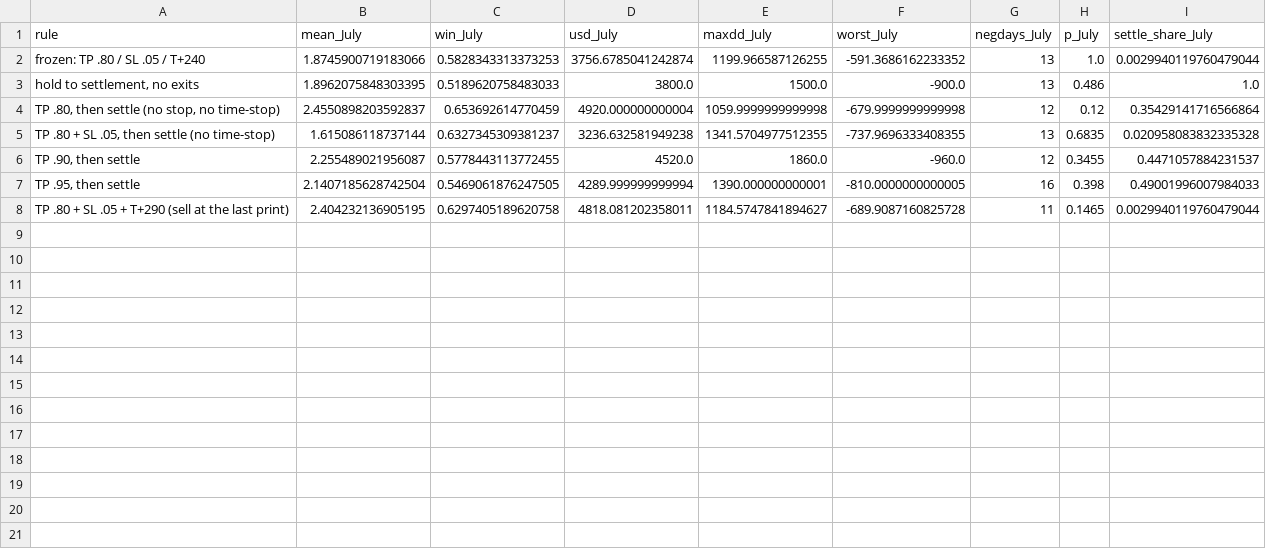
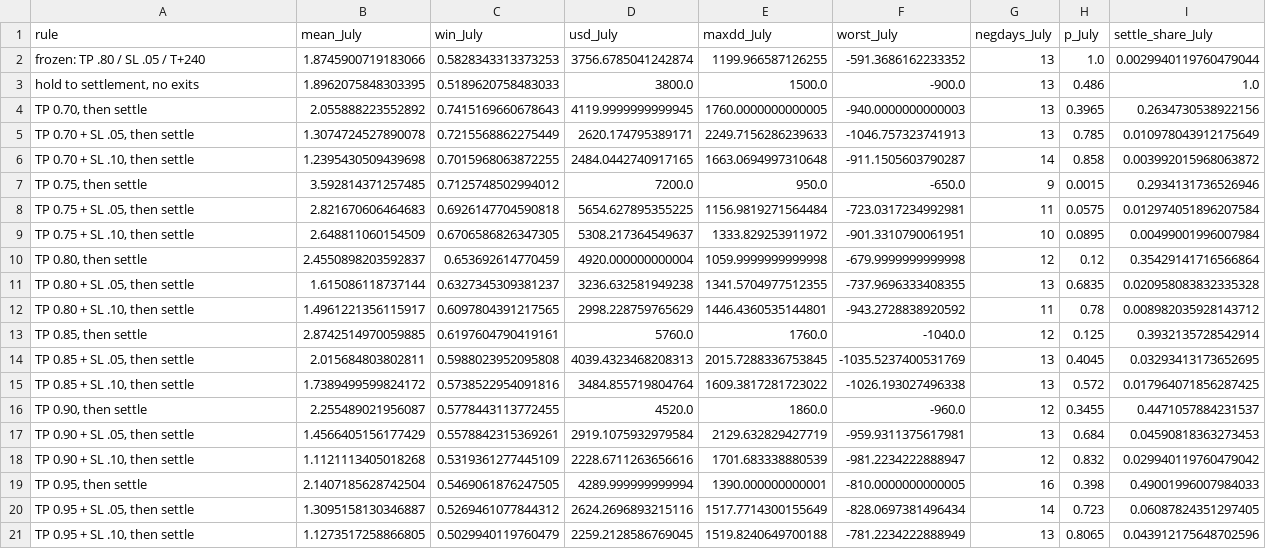
Before and after one commit to xin10ylop/polybtcmodel, a CSV file: reports/A_settle_exit_july.csv, drawn as a sheet.

```diff
--- a/reports/A_settle_exit_july.csv
+++ b/reports/A_settle_exit_july.csv
@@ -3,6 +3,19 @@ frozen: TP .80 / SL .05 / T+240,1.8745900719183066,0.5828343313373253,3756.67850
 "hold to settlement, no exits",1.8962075848303395,0.5189620758483033,3800.0,1500.0,-900.0,13,0.486,1.0
-"TP .80, then settle (no stop, no time-stop)",2.4550898203592837,0.653692614770459,4920.000000000004,1059.9999999999998,-679.9999999999998,12,0.12,0.35429141716566864
-"TP .80 + SL .05, then settle (no time-stop)",1.615086118737144,0.6327345309381237,3236.632581949238,1341.5704977512355,-737.9696333408355,13,0.6835,0.020958083832335328
-"TP .90, then settle",2.255489021956087,0.5778443113772455,4520.0,1860.0,-960.0,12,0.3455,0.4471057884231537
-"TP .95, then settle",2.1407185628742504,0.5469061876247505,4289.999999999994,1390.000000000001,-810.0000000000005,16,0.398,0.49001996007984033
-TP .80 + SL .05 + T+290 (sell at the last print),2.404232136905195,0.6297405189620758,4818.081202358011,1184.5747841894627,-689.9087160825728,11,0.1465,0.0029940119760479044
+"TP 0.70, then settle",2.055888223552892,0.7415169660678643,4119.9999999999945,1760.0000000000005,-940.0000000000003,13,0.3965,0.2634730538922156
+"TP 0.70 + SL .05, then settle",1.3074724527890078,0.7215568862275449,2620.174795389171,2249.7156286239633,-1046.757323741913,13,0.785,0.010978043912175649
+"TP 0.70 + SL .10, then settle",1.2395430509439698,0.7015968063872255,2484.0442740917165,1663.0694997310648,-911.1505603790287,14,0.858,0.003992015968063872
+"TP 0.75, then settle",3.592814371257485,0.7125748502994012,7200.0,950.0,-650.0,9,0.0015,0.2934131736526946
+"TP 0.75 + SL .05, then settle",2.821670606464683,0.6926147704590818,5654.627895355225,1156.9819271564484,-723.0317234992981,11,0.0575,0.012974051896207584
+"TP 0.75 + SL .10, then settle",2.648811060154509,0.6706586826347305,5308.217364549637,1333.829253911972,-901.3310790061951,10,0.0895,0.00499001996007984
+"TP 0.80, then settle",2.4550898203592837,0.653692614770459,4920.000000000004,1059.9999999999998,-679.9999999999998,12,0.12,0.35429141716566864
+"TP 0.80 + SL .05, then settle",1.615086118737144,0.6327345309381237,3236.632581949238,1341.5704977512355,-737.9696333408355,13,0.6835,0.020958083832335328
+"TP 0.80 + SL .10, then settle",1.4961221356115917,0.6097804391217565,2998.228759765629,1446.4360535144801,-943.2728838920592,11,0.78,0.008982035928143712
+"TP 0.85, then settle",2.8742514970059885,0.6197604790419161,5760.0,1760.0,-1040.0,12,0.125,0.3932135728542914
+"TP 0.85 + SL .05, then settle",2.015684803802811,0.5988023952095808,4039.4323468208313,2015.7288336753845,-1035.5237400531769,13,0.4045,0.03293413173652695
+"TP 0.85 + SL .10, then settle",1.7389499599824172,0.5738522954091816,3484.855719804764,1609.3817281723022,-1026.193027496338,13,0.572,0.017964071856287425
+"TP 0.90, then settle",2.255489021956087,0.5778443113772455,4520.0,1860.0,-960.0,12,0.3455,0.4471057884231537
+"TP 0.90 + SL .05, then settle",1.4566405156177429,0.5578842315369261,2919.1075932979584,2129.632829427719,-959.9311375617981,13,0.684,0.04590818363273453
+"TP 0.90 + SL .10, then settle",1.1121113405018268,0.5319361277445109,2228.6711263656616,1701.683338880539,-981.2234222888947,12,0.832,0.029940119760479042
+"TP 0.95, then settle",2.1407185628742504,0.5469061876247505,4289.999999999994,1390.000000000001,-810.0000000000005,16,0.398,0.49001996007984033
+"TP 0.95 + SL .05, then settle",1.3095158130346887,0.5269461077844312,2624.2696893215116,1517.7714300155649,-828.0697381496434,14,0.723,0.06087824351297405
+"TP 0.95 + SL .10, then settle",1.1273517258866805,0.5029940119760479,2259.2128586769045,1519.8240649700188,-781.2234222888949,13,0.8065,0.043912175648702596
```
Also changed, not shown: reports/A_settle_exit_main.csv, 5 other files.
